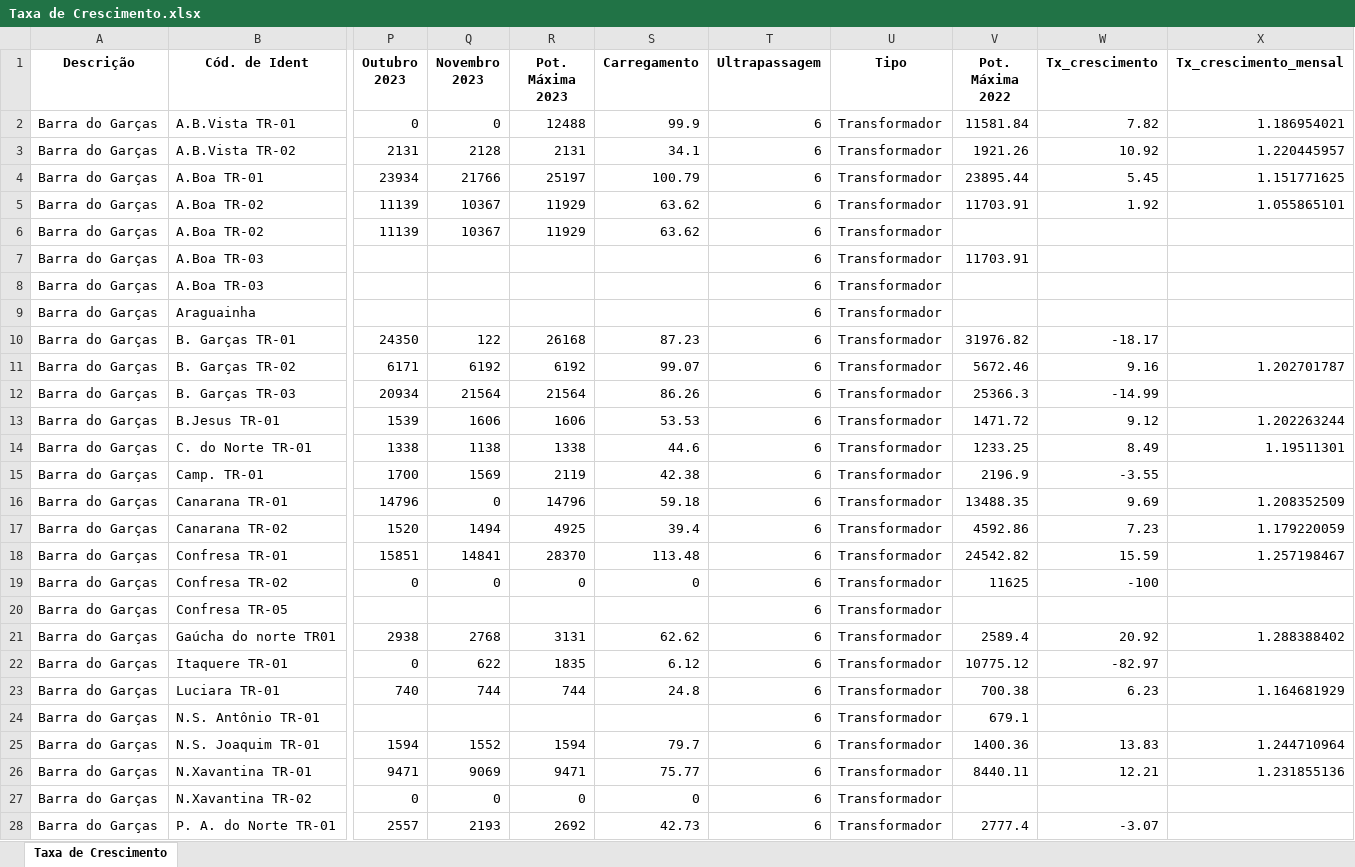
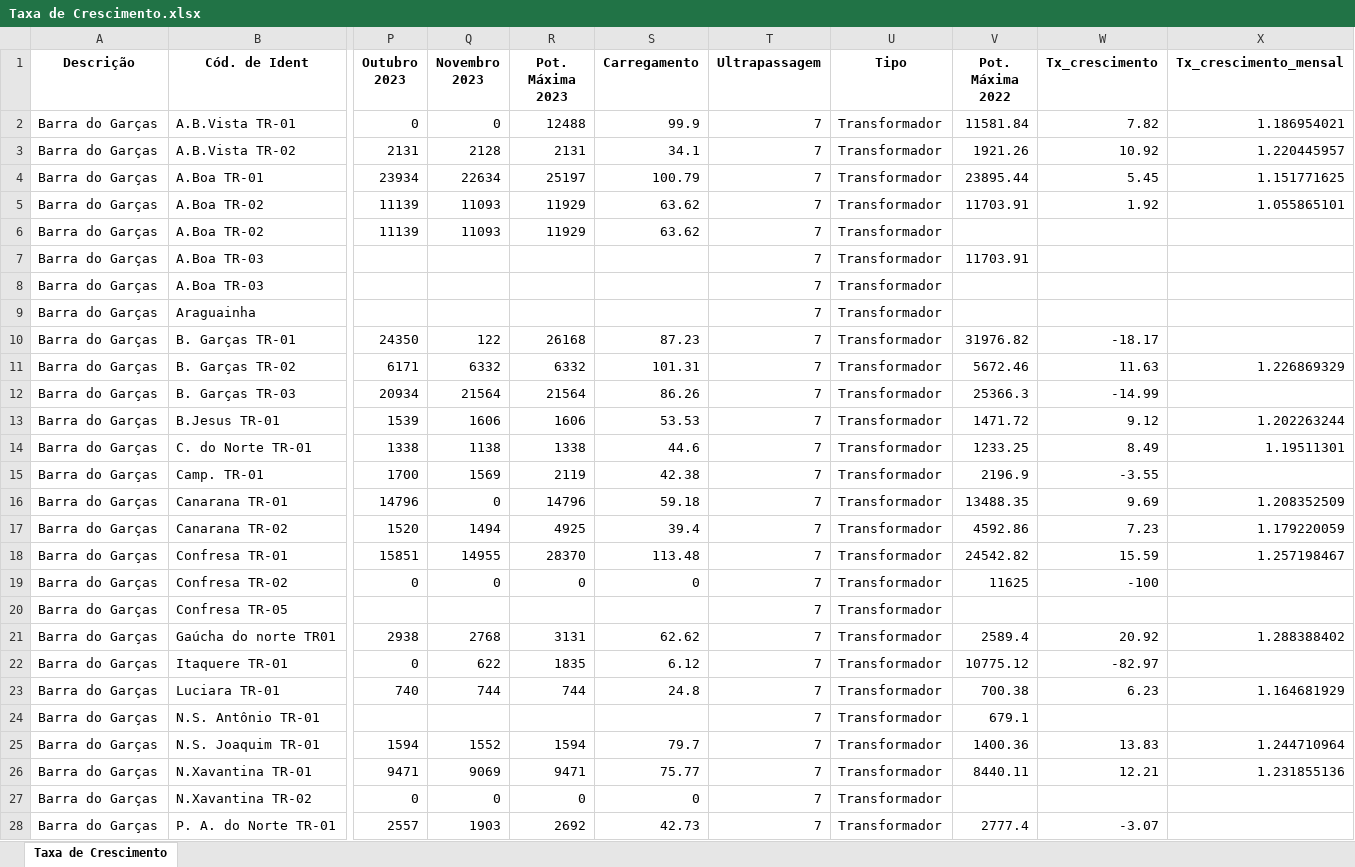
Before and after one commit to Arthuow/ASPO, an Excel workbook: Taxa de Crescimento.xlsx, sheet Taxa de Crescimento, drawn as a sheet; only a part is shown, gaps mark what is left out; values as stored, in another font and other column widths than the file's, no borders; the diff covers the shown part only; the diff names each change by its address in the sheet, - before the commit and + after, or states it on an @@ line.

```diff
--- a/Taxa de Crescimento.xlsx (sheet Taxa de Crescimento)
+++ b/Taxa de Crescimento.xlsx (sheet Taxa de Crescimento)
-T2:T28 (Ultrapassagem): 6
+T2:T28 (Ultrapassagem): 7
-Q4 (Novembro 2023): 21766
+Q4 (Novembro 2023): 22634
-Q5:Q6 (Novembro 2023): 10367
+Q5:Q6 (Novembro 2023): 11093
-Q11 (Novembro 2023): 6192
+Q11 (Novembro 2023): 6332
-R11 (Pot. Máxima 2023): 6192
+R11 (Pot. Máxima 2023): 6332
-S11 (Carregamento): 99.07
+S11 (Carregamento): 101.31
-W11 (Tx_crescimento): 9.16
+W11 (Tx_crescimento): 11.63
-X11 (Tx_crescimento_mensal): 1.202701787
+X11 (Tx_crescimento_mensal): 1.226869329
-Q18 (Novembro 2023): 14841
+Q18 (Novembro 2023): 14955
-Q28 (Novembro 2023): 2193
+Q28 (Novembro 2023): 1903
```
Also changed, not shown: 1331 edited cells elsewhere in this sheet, Valores_maximos_P_meses.xlsx, pages/Valores_maximos_P_meses.xlsx, 2 other files.
